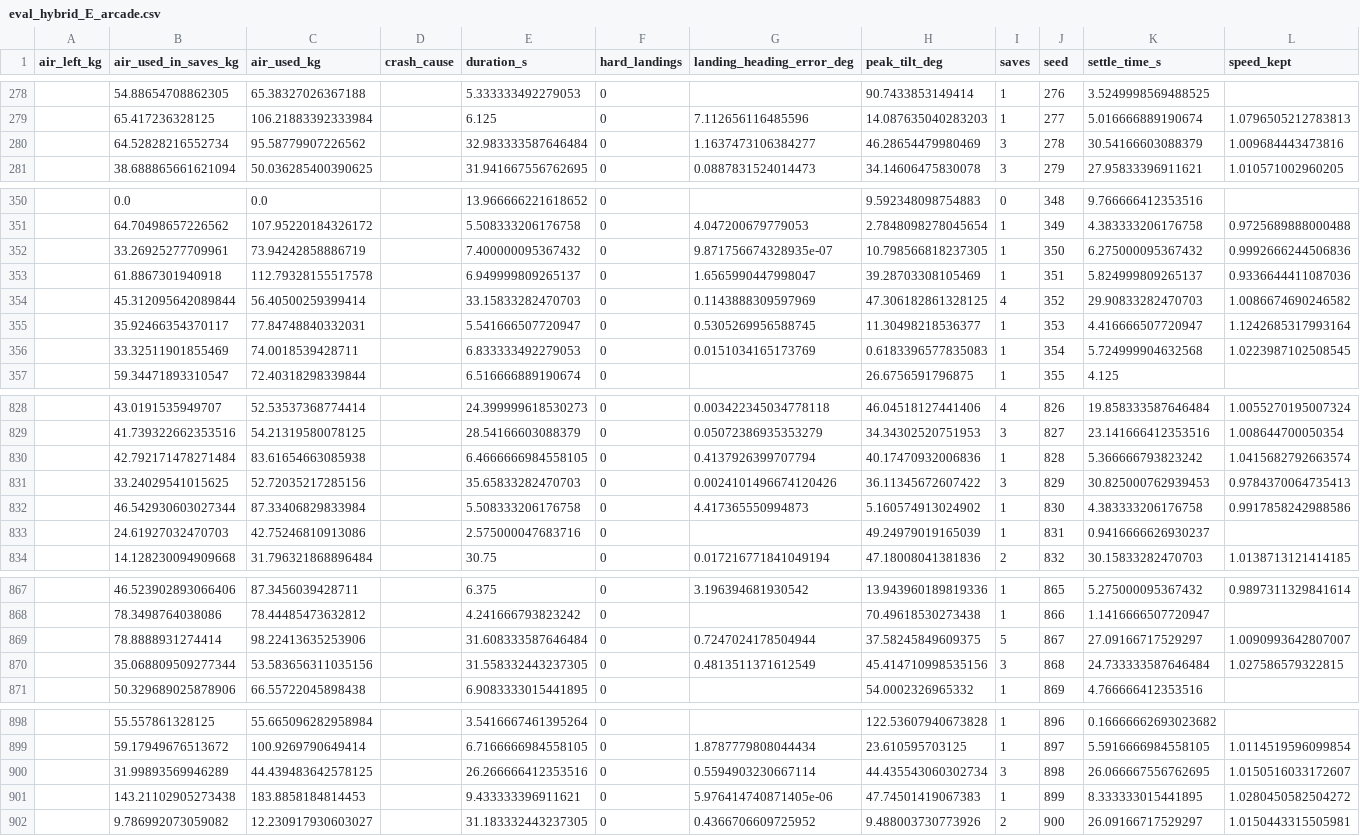
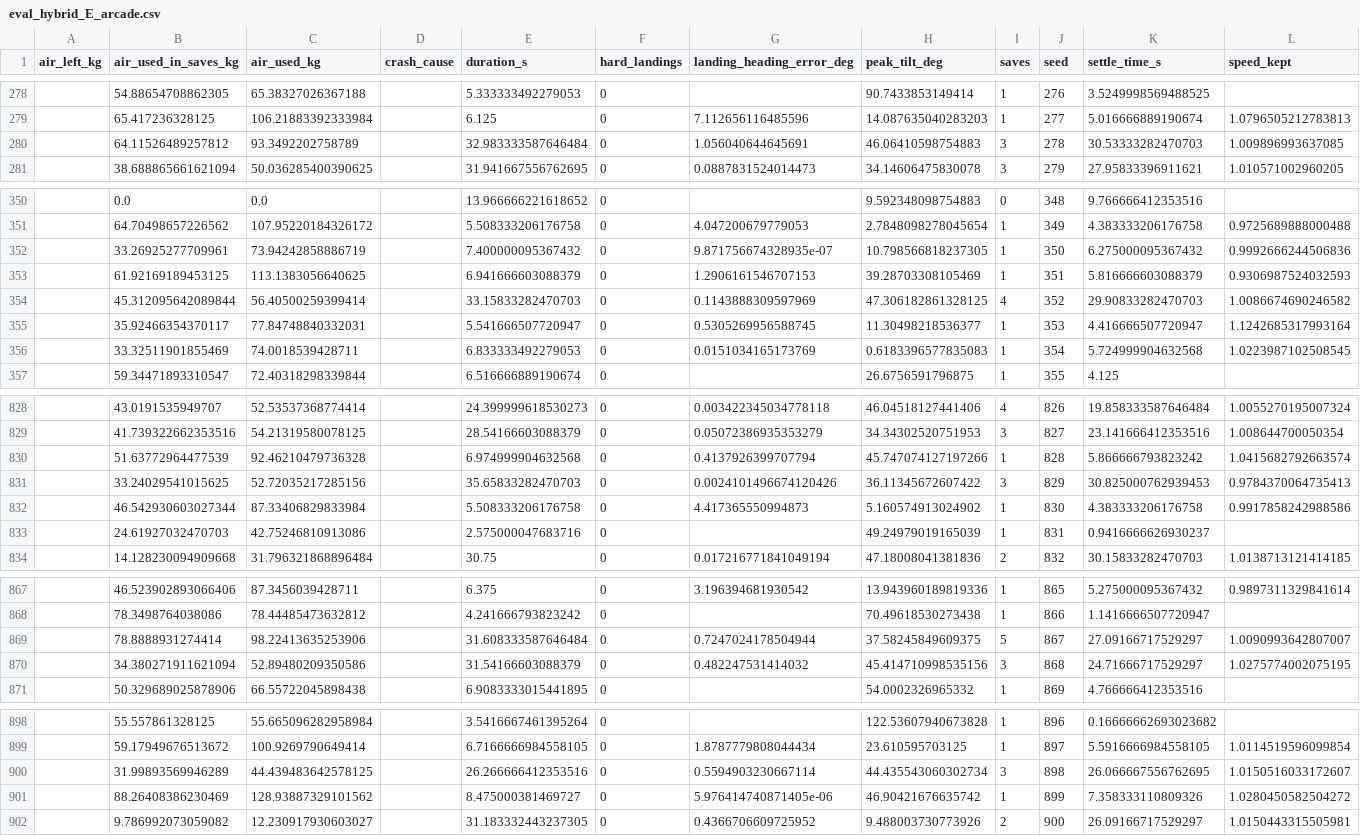
Before and after one commit to Bhavya873/NineLives, a CSV file: results/eval_hybrid_E_arcade.csv, drawn as a sheet; only a part is shown, gaps mark what is left out; the diff covers the shown part only; the diff names each change by its address in the sheet, - before the commit and + after, or states it on an @@ line.

```diff
--- a/results/eval_hybrid_E_arcade.csv
+++ b/results/eval_hybrid_E_arcade.csv
-B280 (air_used_in_saves_kg): 64.52828216552734
+B280 (air_used_in_saves_kg): 64.11526489257812
-C280 (air_used_kg): 95.58779907226562
+C280 (air_used_kg): 93.3492202758789
-G280 (landing_heading_error_deg): 1.1637473106384277
+G280 (landing_heading_error_deg): 1.056040644645691
-H280 (peak_tilt_deg): 46.28654479980469
+H280 (peak_tilt_deg): 46.06410598754883
-K280 (settle_time_s): 30.54166603088379
+K280 (settle_time_s): 30.53333282470703
-L280 (speed_kept): 1.009684443473816
+L280 (speed_kept): 1.009896993637085
-B353 (air_used_in_saves_kg): 61.8867301940918
+B353 (air_used_in_saves_kg): 61.92169189453125
-C353 (air_used_kg): 112.79328155517578
+C353 (air_used_kg): 113.1383056640625
-E353 (duration_s): 6.949999809265137
+E353 (duration_s): 6.941666603088379
-G353 (landing_heading_error_deg): 1.6565990447998047
+G353 (landing_heading_error_deg): 1.2906161546707153
-K353 (settle_time_s): 5.824999809265137
+K353 (settle_time_s): 5.816666603088379
-L353 (speed_kept): 0.9336644411087036
+L353 (speed_kept): 0.9306987524032593
-B830 (air_used_in_saves_kg): 42.792171478271484
+B830 (air_used_in_saves_kg): 51.63772964477539
-C830 (air_used_kg): 83.61654663085938
+C830 (air_used_kg): 92.46210479736328
-E830 (duration_s): 6.4666666984558105
+E830 (duration_s): 6.974999904632568
-H830 (peak_tilt_deg): 40.17470932006836
+H830 (peak_tilt_deg): 45.747074127197266
-K830 (settle_time_s): 5.366666793823242
+K830 (settle_time_s): 5.866666793823242
-B870 (air_used_in_saves_kg): 35.068809509277344
+B870 (air_used_in_saves_kg): 34.380271911621094
-C870 (air_used_kg): 53.583656311035156
+C870 (air_used_kg): 52.89480209350586
-E870 (duration_s): 31.558332443237305
+E870 (duration_s): 31.54166603088379
-G870 (landing_heading_error_deg): 0.4813511371612549
+G870 (landing_heading_error_deg): 0.482247531414032
-K870 (settle_time_s): 24.733333587646484
+K870 (settle_time_s): 24.71666717529297
-L870 (speed_kept): 1.027586579322815
+L870 (speed_kept): 1.0275774002075195
-B901 (air_used_in_saves_kg): 143.21102905273438
+B901 (air_used_in_saves_kg): 88.26408386230469
-C901 (air_used_kg): 183.8858184814453
+C901 (air_used_kg): 128.93887329101562
-E901 (duration_s): 9.433333396911621
+E901 (duration_s): 8.475000381469727
-H901 (peak_tilt_deg): 47.74501419067383
+H901 (peak_tilt_deg): 46.90421676635742
-K901 (settle_time_s): 8.333333015441895
+K901 (settle_time_s): 7.358333110809326
```
Also changed, not shown: 4 added rows, 4 removed rows and 15 edited cells elsewhere in this file, results/eval_hybrid_D_arcade.csv, results/eval_hybrid_E_realistic.csv, 42 other files.
